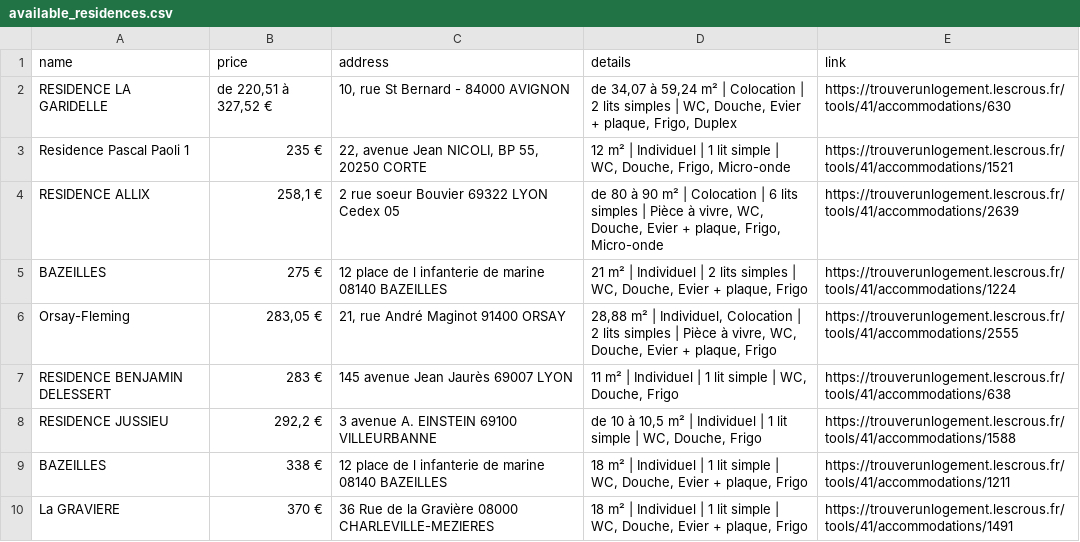
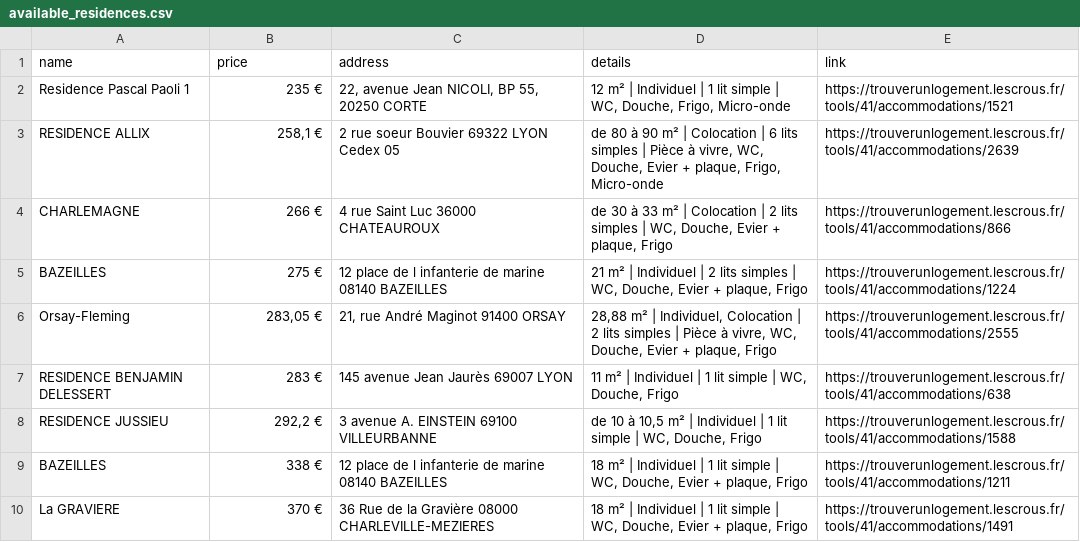
Before and after one commit to jabrane-me/crous-bot-notifier, a CSV file: available_residences.csv, drawn as a sheet; only a part is shown.

```diff
--- a/available_residences.csv
+++ b/available_residences.csv
@@ -1,5 +1,5 @@
 name,price,address,details,link
-RESIDENCE LA GARIDELLE,"de 220,51 à 327,52 €","10, rue St Bernard - 84000 AVIGNON","de 34,07 à 59,24 m² | Colocation | 2 lits simples | WC, Douche, Evier + plaque, Frigo, Duplex",https://trouverunlogement.lescrous.fr/tools/41/accommodations/630
 Residence Pascal Paoli 1,235 €,"22, avenue Jean NICOLI, BP 55, 20250 CORTE","12 m² | Individuel | 1 lit simple | WC, Douche, Frigo, Micro-onde",https://trouverunlogement.lescrous.fr/tools/41/accommodations/1521
 RESIDENCE ALLIX,"258,1 €",2 rue soeur Bouvier 69322 LYON Cedex 05,"de 80 à 90 m² | Colocation | 6 lits simples | Pièce à vivre, WC, Douche, Evier + plaque, Frigo, Micro-onde",https://trouverunlogement.lescrous.fr/tools/41/accommodations/2639
+CHARLEMAGNE,266 €,4 rue Saint Luc 36000 CHATEAUROUX,"de 30 à 33 m² | Colocation | 2 lits simples | WC, Douche, Evier + plaque, Frigo",https://trouverunlogement.lescrous.fr/tools/41/accommodations/866
 BAZEILLES,275 €,12 place de l infanterie de marine 08140 BAZEILLES,"21 m² | Individuel | 2 lits simples | WC, Douche, Evier + plaque, Frigo",https://trouverunlogement.lescrous.fr/tools/41/accommodations/1224
```
Also changed, not shown: daily_activity_log.csv, removed_residences.log.csv.
